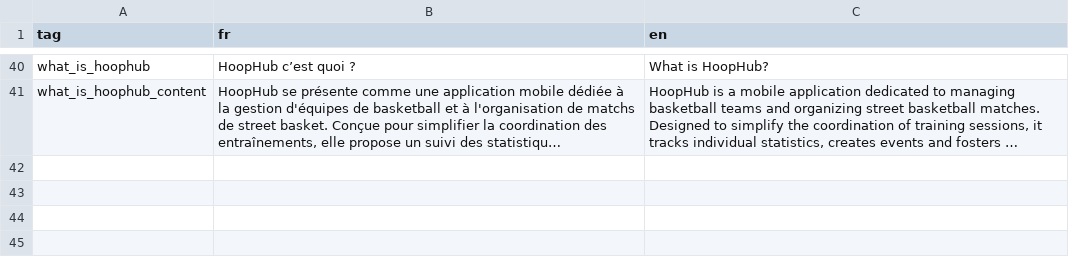
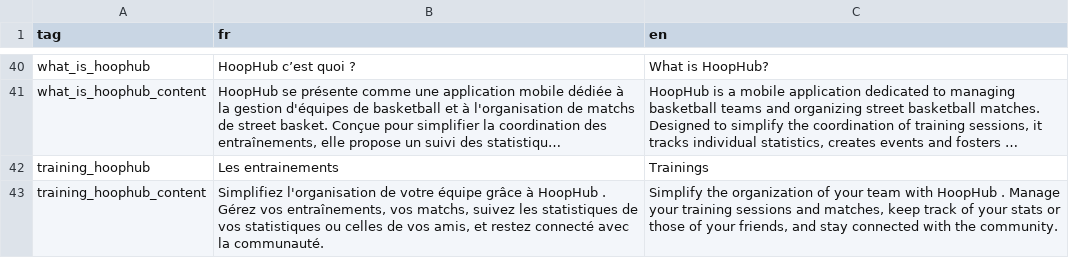
Before and after one commit to HoopHub-Project/HoopHub-Showcase, a CSV file: showcase/src/assets/translations.csv, drawn as a sheet; only a part is shown, gaps mark what is left out; long unchanged cells end in …; the diff names each change by its address in the sheet, - before the commit and + after, or states it on an @@ line.

Commit message:
feat(svt-19-app-pres-detail): add training component for the application presentation

```diff
--- a/showcase/src/assets/translations.csv
+++ b/showcase/src/assets/translations.csv
+row 42: training_hoophub | Les entrainements | Trainings
+row 43: training_hoophub_content | Simplifiez l'organisation de votre équipe grâce à HoopHub . Gérez vos entraînements, vos matchs, suivez les statistiques de vos statistiques ou celles de vos amis, et restez connecté avec la communauté. | Simplify the organization of your team with HoopHub . Manage your training sessions and matches, keep track of your stats or those of your friends, and stay connected with the community.
```
Also changed, not shown: 2 other files.
